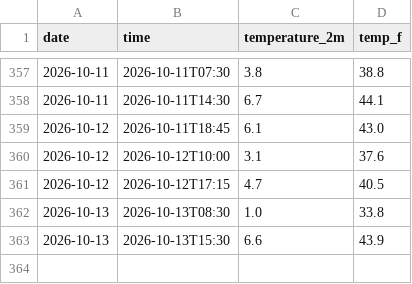
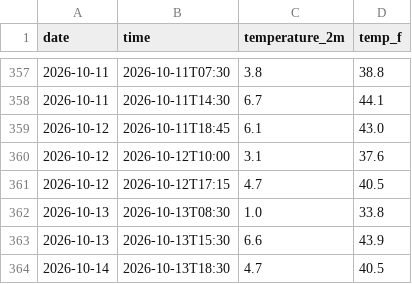
Before and after one commit to shreshthduggal828/weather-tracker, a CSV file: daily_log.csv, drawn as a sheet; only a part is shown, gaps mark what is left out; the diff names each change by its address in the sheet, - before the commit and + after, or states it on an @@ line.

```diff
--- a/daily_log.csv
+++ b/daily_log.csv
+row 364: 2026-10-14 | 2026-10-13T18:30 | 4.7 | 40.5
```
Also changed, not shown: 1 other file.
